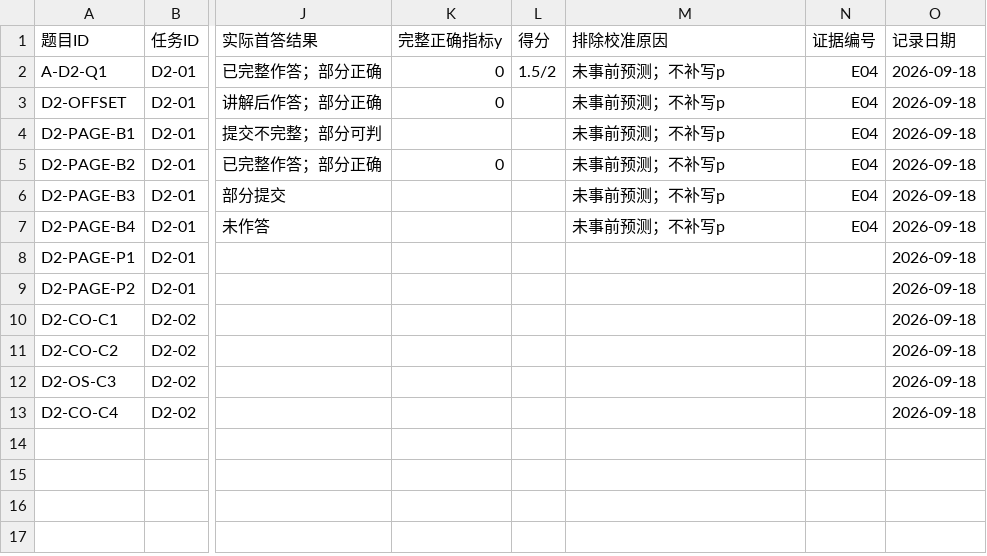
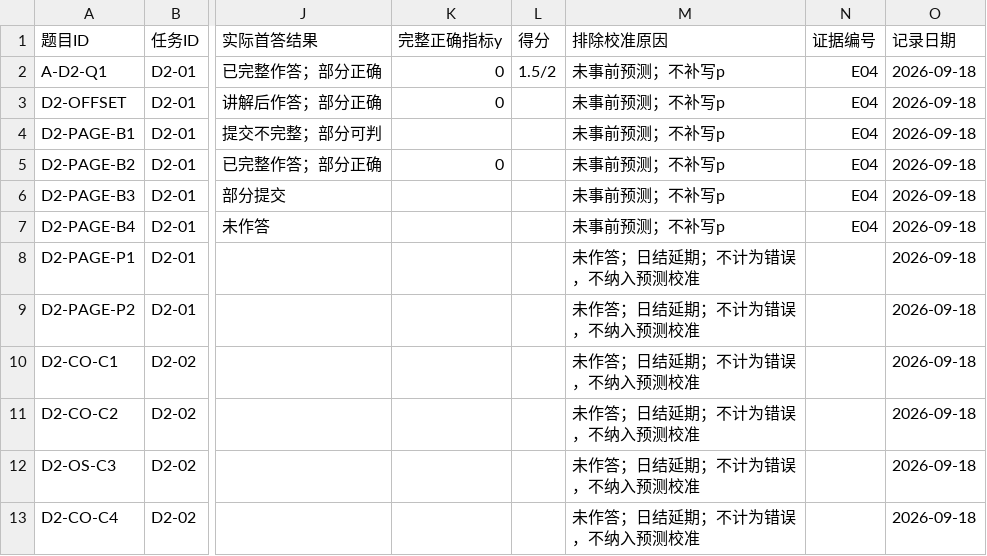
Before and after one commit to Wu-An-Jun/BYG, a CSV file: 408/数据/预测与表现.csv, drawn as a sheet; only a part is shown, gaps mark what is left out; the diff names each change by its address in the sheet, - before the commit and + after, or states it on an @@ line.

```diff
--- a/408/数据/预测与表现.csv
+++ b/408/数据/预测与表现.csv
-M8:M13 (排除校准原因): (empty)
+M8:M13 (排除校准原因): 未作答；日结延期；不计为错误，不纳入预测校准
```
Also changed, not shown: 408/数据/每日任务.csv, 7 other files.
